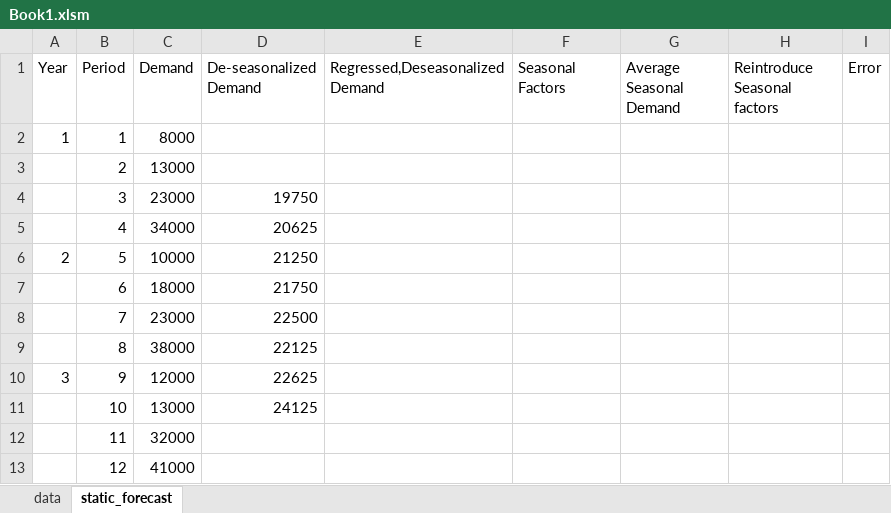
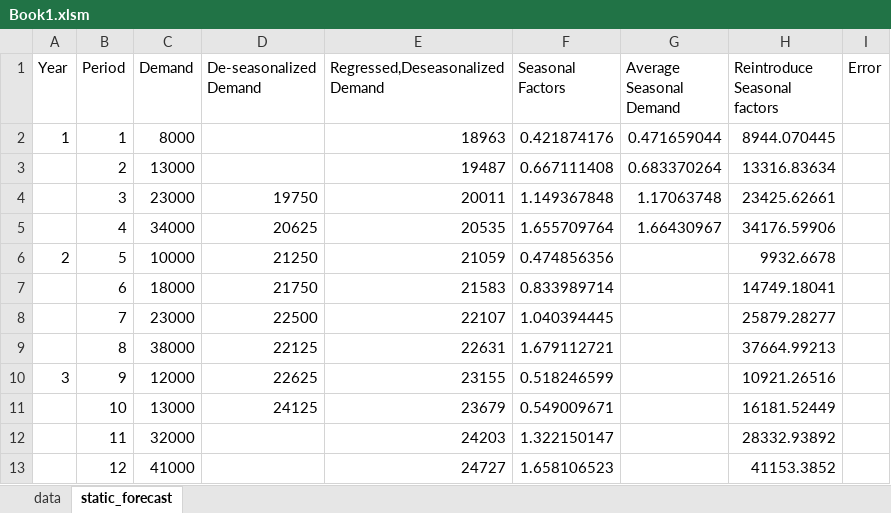
Before and after one commit to yuu511/vba_excel_forecasting, an Excel workbook: Book1.xlsm, sheet static_forecast, drawn as a sheet; only a part is shown; values as stored, in another font and other column widths than the file's, no borders; the diff names each change by its address in the sheet, - before the commit and + after, or states it on an @@ line.

```diff
--- a/Book1.xlsm (sheet static_forecast)
+++ b/Book1.xlsm (sheet static_forecast)
-E2 (Regressed,Deseasonalized Demand): (empty)
+E2 (Regressed,Deseasonalized Demand): 18963
-F2 (Seasonal Factors): (empty)
+F2 (Seasonal Factors): 0.421874176
-G2 (Average Seasonal Demand): (empty)
+G2 (Average Seasonal Demand): 0.471659044
-H2 (Reintroduce Seasonal factors): (empty)
+H2 (Reintroduce Seasonal factors): 8944.070445
-E3 (Regressed,Deseasonalized Demand): (empty)
+E3 (Regressed,Deseasonalized Demand): 19487
-F3 (Seasonal Factors): (empty)
+F3 (Seasonal Factors): 0.667111408
-G3 (Average Seasonal Demand): (empty)
+G3 (Average Seasonal Demand): 0.683370264
-H3 (Reintroduce Seasonal factors): (empty)
+H3 (Reintroduce Seasonal factors): 13316.83634
-E4 (Regressed,Deseasonalized Demand): (empty)
+E4 (Regressed,Deseasonalized Demand): 20011
-F4 (Seasonal Factors): (empty)
+F4 (Seasonal Factors): 1.149367848
-G4 (Average Seasonal Demand): (empty)
+G4 (Average Seasonal Demand): 1.17063748
-H4 (Reintroduce Seasonal factors): (empty)
+H4 (Reintroduce Seasonal factors): 23425.62661
-E5 (Regressed,Deseasonalized Demand): (empty)
+E5 (Regressed,Deseasonalized Demand): 20535
-F5 (Seasonal Factors): (empty)
+F5 (Seasonal Factors): 1.655709764
-G5 (Average Seasonal Demand): (empty)
+G5 (Average Seasonal Demand): 1.66430967
-H5 (Reintroduce Seasonal factors): (empty)
+H5 (Reintroduce Seasonal factors): 34176.59906
-E6 (Regressed,Deseasonalized Demand): (empty)
+E6 (Regressed,Deseasonalized Demand): 21059
-F6 (Seasonal Factors): (empty)
+F6 (Seasonal Factors): 0.474856356
-H6 (Reintroduce Seasonal factors): (empty)
+H6 (Reintroduce Seasonal factors): 9932.6678
-E7 (Regressed,Deseasonalized Demand): (empty)
+E7 (Regressed,Deseasonalized Demand): 21583
-F7 (Seasonal Factors): (empty)
+F7 (Seasonal Factors): 0.833989714
-H7 (Reintroduce Seasonal factors): (empty)
+H7 (Reintroduce Seasonal factors): 14749.18041
-E8 (Regressed,Deseasonalized Demand): (empty)
+E8 (Regressed,Deseasonalized Demand): 22107
-F8 (Seasonal Factors): (empty)
+F8 (Seasonal Factors): 1.040394445
-H8 (Reintroduce Seasonal factors): (empty)
+H8 (Reintroduce Seasonal factors): 25879.28277
-E9 (Regressed,Deseasonalized Demand): (empty)
+E9 (Regressed,Deseasonalized Demand): 22631
-F9 (Seasonal Factors): (empty)
+F9 (Seasonal Factors): 1.679112721
-H9 (Reintroduce Seasonal factors): (empty)
+H9 (Reintroduce Seasonal factors): 37664.99213
-E10 (Regressed,Deseasonalized Demand): (empty)
+E10 (Regressed,Deseasonalized Demand): 23155
-F10 (Seasonal Factors): (empty)
+F10 (Seasonal Factors): 0.518246599
-H10 (Reintroduce Seasonal factors): (empty)
+H10 (Reintroduce Seasonal factors): 10921.26516
-E11 (Regressed,Deseasonalized Demand): (empty)
+E11 (Regressed,Deseasonalized Demand): 23679
-F11 (Seasonal Factors): (empty)
+F11 (Seasonal Factors): 0.549009671
-H11 (Reintroduce Seasonal factors): (empty)
+H11 (Reintroduce Seasonal factors): 16181.52449
-E12 (Regressed,Deseasonalized Demand): (empty)
+E12 (Regressed,Deseasonalized Demand): 24203
-F12 (Seasonal Factors): (empty)
+F12 (Seasonal Factors): 1.322150147
-H12 (Reintroduce Seasonal factors): (empty)
+H12 (Reintroduce Seasonal factors): 28332.93892
-E13 (Regressed,Deseasonalized Demand): (empty)
+E13 (Regressed,Deseasonalized Demand): 24727
-F13 (Seasonal Factors): (empty)
+F13 (Seasonal Factors): 1.658106523
-H13 (Reintroduce Seasonal factors): (empty)
+H13 (Reintroduce Seasonal factors): 41153.3852
```
Also changed, not shown: 1 other file.
